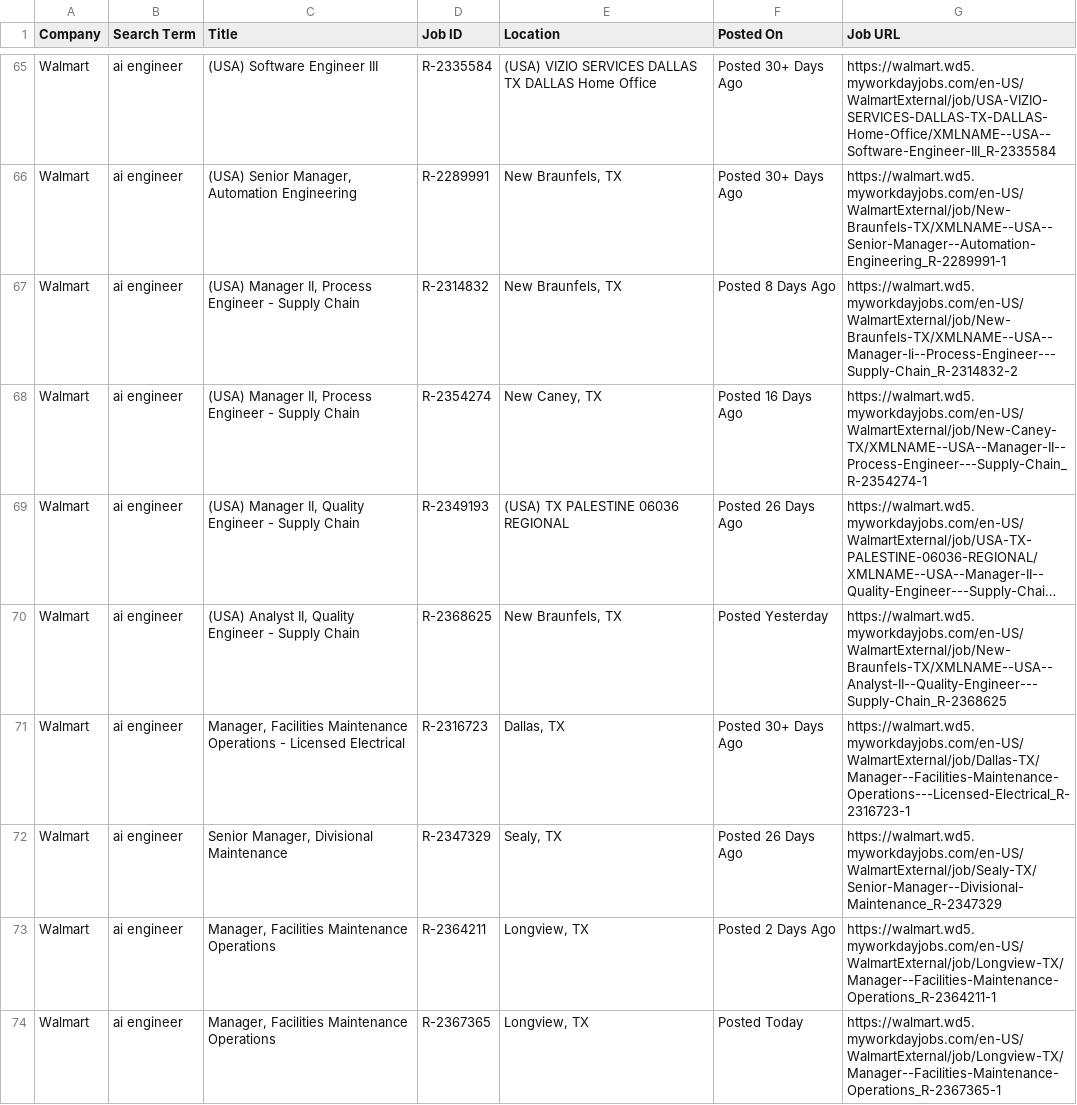
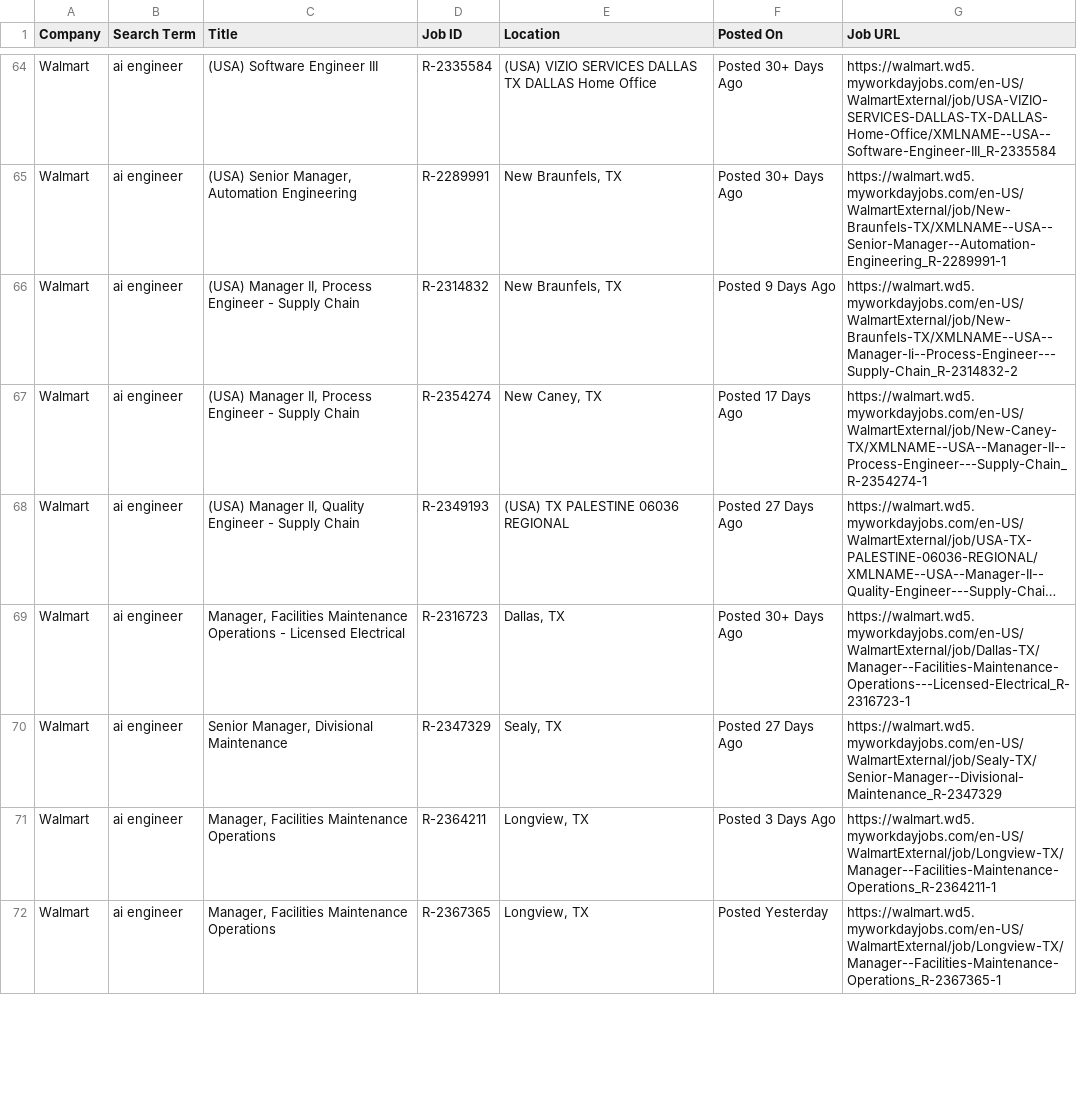
Before and after one commit to melbydick/capstone-test, a CSV file: all_jobs.csv, drawn as a sheet; only a part is shown, gaps mark what is left out; long unchanged cells end in …; removed rows and columns are numbered as before the commit, all else as after; the diff covers the shown part only; the diff names each change by its address in the sheet, - before the commit and + after, or states it on an @@ line.

```diff
--- a/all_jobs.csv
+++ b/all_jobs.csv
-F66 (Posted On): Posted 8 Days Ago
+F66 (Posted On): Posted 9 Days Ago
-F67 (Posted On): Posted 16 Days Ago
+F67 (Posted On): Posted 17 Days Ago
-F68 (Posted On): Posted 26 Days Ago
+F68 (Posted On): Posted 27 Days Ago
-row 70: Walmart | ai engineer | (USA) Analyst II, Quality Engineer - Supply Chain | R-2368625 | New Braunfels, TX | Posted Yesterday | https://walmart.wd5.myworkdayjobs.com/en-US/WalmartExternal/job/New-Braunfels-TX/XMLNAME--USA--Analyst-II--Quality-Engineer---Supply-Chain_R-2368625
-F70 (Posted On): Posted 26 Days Ago
+F70 (Posted On): Posted 27 Days Ago
-F71 (Posted On): Posted 2 Days Ago
+F71 (Posted On): Posted 3 Days Ago
-F72 (Posted On): Posted Today
+F72 (Posted On): Posted Yesterday
```
Also changed, not shown: 7 added rows, 5 removed rows and 70 edited cells elsewhere in this file.
